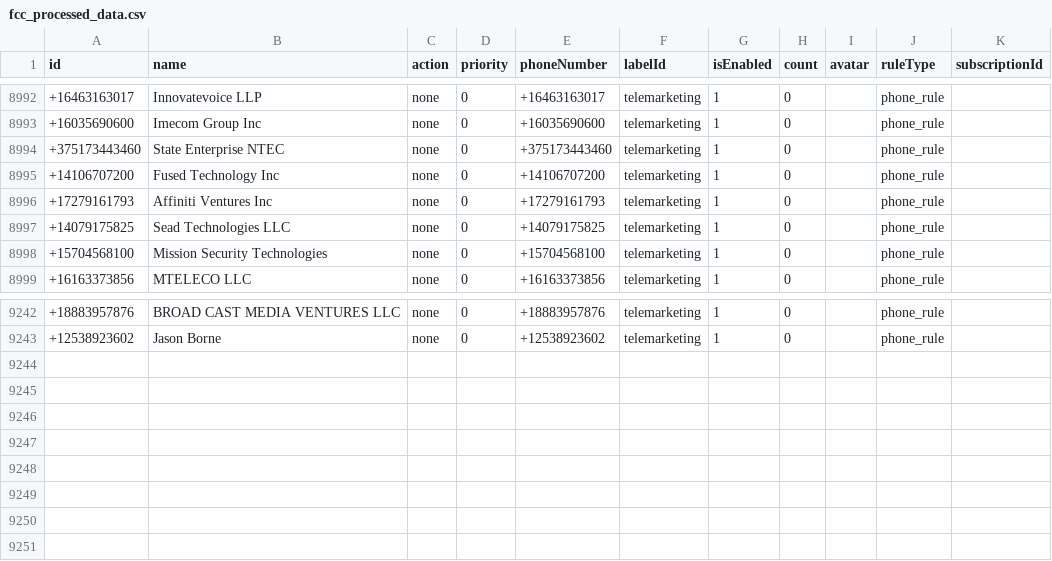
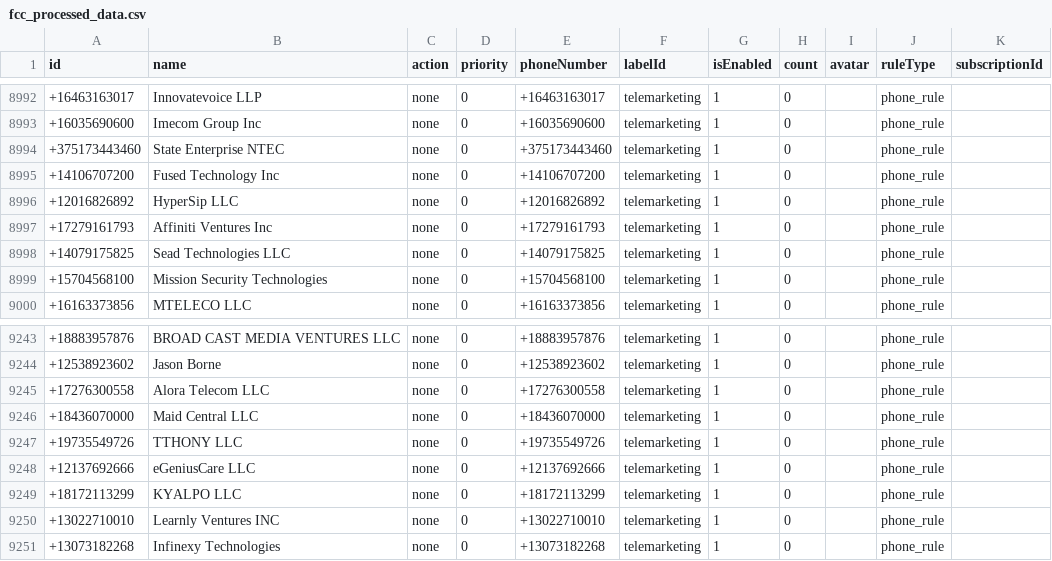
Before and after one commit to choicenew/yourcallrule, a CSV file: US/fcc_processed_data.csv, drawn as a sheet; only a part is shown, gaps mark what is left out; the diff names each change by its address in the sheet, - before the commit and + after, or states it on an @@ line.

```diff
--- a/US/fcc_processed_data.csv
+++ b/US/fcc_processed_data.csv
+row 8996: +12016826892 | HyperSip LLC | none | 0 | +12016826892 | telemarketing | 1 | 0 |  | phone_rule
+row 9245: +17276300558 | Alora Telecom LLC | none | 0 | +17276300558 | telemarketing | 1 | 0 |  | phone_rule
+row 9246: +18436070000 | Maid Central LLC | none | 0 | +18436070000 | telemarketing | 1 | 0 |  | phone_rule
+row 9247: +19735549726 | TTHONY LLC | none | 0 | +19735549726 | telemarketing | 1 | 0 |  | phone_rule
+row 9248: +12137692666 | eGeniusCare LLC | none | 0 | +12137692666 | telemarketing | 1 | 0 |  | phone_rule
+row 9249: +18172113299 | KYALPO LLC | none | 0 | +18172113299 | telemarketing | 1 | 0 |  | phone_rule
+row 9250: +13022710010 | Learnly Ventures INC | none | 0 | +13022710010 | telemarketing | 1 | 0 |  | phone_rule
+row 9251: +13073182268 | Infinexy Technologies | none | 0 | +13073182268 | telemarketing | 1 | 0 |  | phone_rule
```
